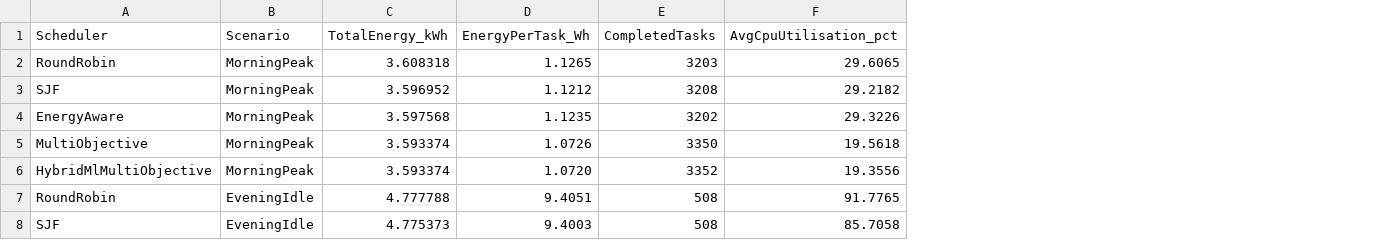
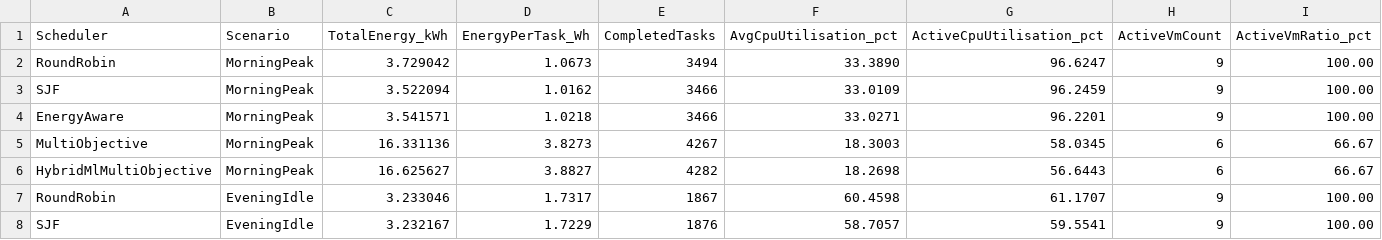
Before and after one commit to palfirobert/Dizertatie, a CSV file: results/energy_results.csv, drawn as a sheet; only a part is shown; the diff covers the shown part only; the diff names each change by its address in the sheet, - before the commit and + after, or states it on an @@ line.

```diff
--- a/results/energy_results.csv
+++ b/results/energy_results.csv
+column G (ActiveCpuUtilisation_pct), rows 2-8: 96.6247 | 96.2459 | 96.2201 | 58.0345 | 56.6443 | 61.1707 | 59.5541
+column H (ActiveVmCount), rows 2-8: 9 | 9 | 9 | 6 | 6 | 9 | 9
+column I (ActiveVmRatio_pct), rows 2-8: 100.00 | 100.00 | 100.00 | 66.67 | 66.67 | 100.00 | 100.00
-C2 (TotalEnergy_kWh): 3.608318
+C2 (TotalEnergy_kWh): 3.729042
-D2 (EnergyPerTask_Wh): 1.1265
+D2 (EnergyPerTask_Wh): 1.0673
-E2 (CompletedTasks): 3203
+E2 (CompletedTasks): 3494
-F2 (AvgCpuUtilisation_pct): 29.6065
+F2 (AvgCpuUtilisation_pct): 33.3890
-C3 (TotalEnergy_kWh): 3.596952
+C3 (TotalEnergy_kWh): 3.522094
-D3 (EnergyPerTask_Wh): 1.1212
+D3 (EnergyPerTask_Wh): 1.0162
-E3 (CompletedTasks): 3208
+E3 (CompletedTasks): 3466
-F3 (AvgCpuUtilisation_pct): 29.2182
+F3 (AvgCpuUtilisation_pct): 33.0109
-C4 (TotalEnergy_kWh): 3.597568
+C4 (TotalEnergy_kWh): 3.541571
-D4 (EnergyPerTask_Wh): 1.1235
+D4 (EnergyPerTask_Wh): 1.0218
-E4 (CompletedTasks): 3202
+E4 (CompletedTasks): 3466
-F4 (AvgCpuUtilisation_pct): 29.3226
+F4 (AvgCpuUtilisation_pct): 33.0271
-C5 (TotalEnergy_kWh): 3.593374
+C5 (TotalEnergy_kWh): 16.331136
-D5 (EnergyPerTask_Wh): 1.0726
+D5 (EnergyPerTask_Wh): 3.8273
-E5 (CompletedTasks): 3350
+E5 (CompletedTasks): 4267
-F5 (AvgCpuUtilisation_pct): 19.5618
+F5 (AvgCpuUtilisation_pct): 18.3003
-C6 (TotalEnergy_kWh): 3.593374
+C6 (TotalEnergy_kWh): 16.625627
-D6 (EnergyPerTask_Wh): 1.0720
+D6 (EnergyPerTask_Wh): 3.8827
-E6 (CompletedTasks): 3352
+E6 (CompletedTasks): 4282
-F6 (AvgCpuUtilisation_pct): 19.3556
+F6 (AvgCpuUtilisation_pct): 18.2698
-C7 (TotalEnergy_kWh): 4.777788
+C7 (TotalEnergy_kWh): 3.233046
-D7 (EnergyPerTask_Wh): 9.4051
+D7 (EnergyPerTask_Wh): 1.7317
-E7 (CompletedTasks): 508
+E7 (CompletedTasks): 1867
-F7 (AvgCpuUtilisation_pct): 91.7765
+F7 (AvgCpuUtilisation_pct): 60.4598
-C8 (TotalEnergy_kWh): 4.775373
+C8 (TotalEnergy_kWh): 3.232167
-D8 (EnergyPerTask_Wh): 9.4003
+D8 (EnergyPerTask_Wh): 1.7229
-E8 (CompletedTasks): 508
+E8 (CompletedTasks): 1876
-F8 (AvgCpuUtilisation_pct): 85.7058
+F8 (AvgCpuUtilisation_pct): 58.7057
```
Also changed, not shown: 72 edited cells elsewhere in this file, results/sla_results.csv, results/summary_results.csv, 12 other files.
